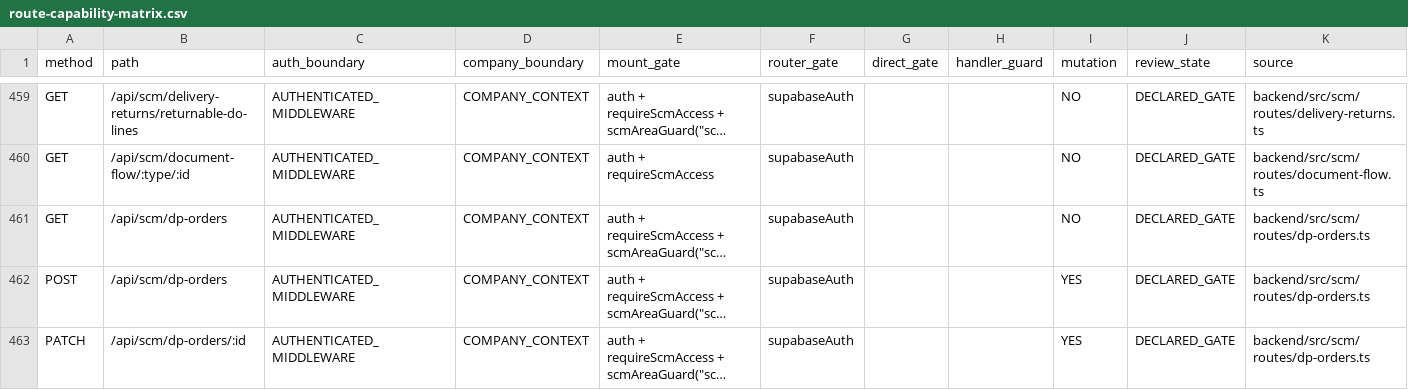
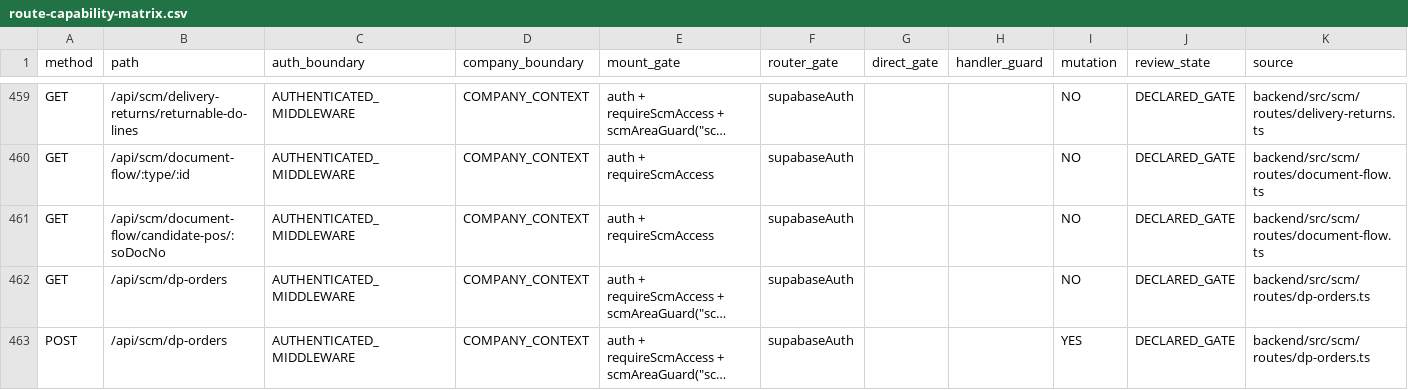
Before and after one commit to hello-houzs/Houzs-ERP, a CSV file: docs/generated/route-capability-matrix.csv, drawn as a sheet; only a part is shown, gaps mark what is left out; the shorter side is filled out with more unchanged rows; long unchanged cells end in …; the diff names each change by its address in the sheet, - before the commit and + after, or states it on an @@ line.

```diff
--- a/docs/generated/route-capability-matrix.csv
+++ b/docs/generated/route-capability-matrix.csv
+row 461: GET | /api/scm/document-flow/candidate-pos/:soDocNo | AUTHENTICATED_MIDDLEWARE | COMPANY_CONTEXT | auth + requireScmAccess | supabaseAuth |  |  | NO | DECLARED_GATE | backend/src/scm/routes/document-flow.ts
```
Also changed, not shown: 55 other files.
